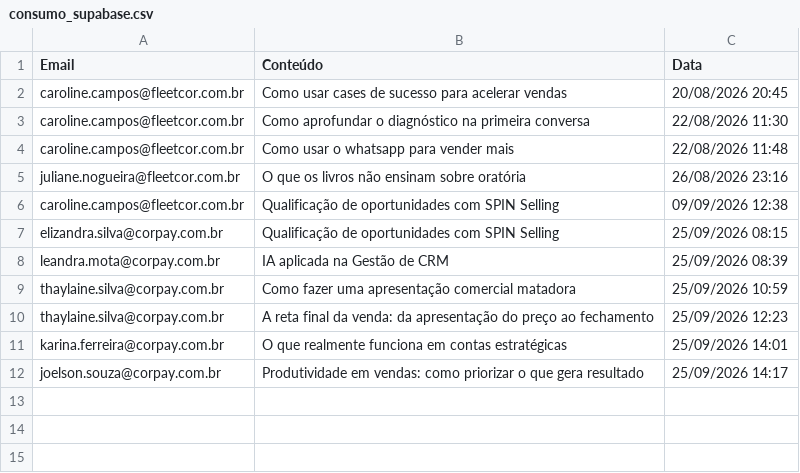
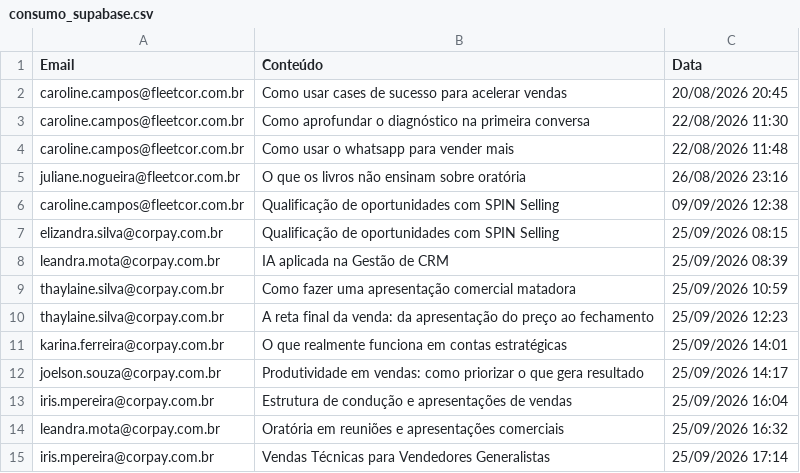
Before and after one commit to thaynarasantos-sketch/GrupoSemParar, a CSV file: data/consumo_supabase.csv, drawn as a sheet.

```diff
--- a/data/consumo_supabase.csv
+++ b/data/consumo_supabase.csv
@@ -12 +12,4 @@ karina.ferreira@corpay.com.br,O que realmente funciona em contas estratégicas,2
 joelson.souza@corpay.com.br,Produtividade em vendas: como priorizar o que gera resultado,25/09/2026 14:17
+iris.mpereira@corpay.com.br,Estrutura de condução e apresentações de vendas,25/09/2026 16:04
+leandra.mota@corpay.com.br,Oratória em reuniões e apresentações comerciais,25/09/2026 16:32
+iris.mpereira@corpay.com.br,Vendas Técnicas para Vendedores Generalistas,25/09/2026 17:14
```
